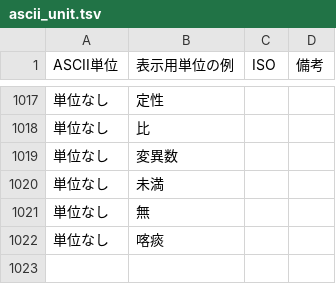
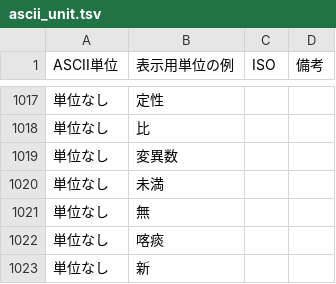
Before and after one commit to nhoHQ/SSMIX2_support_documents, a TSV file: master/ascii_unit.tsv, drawn as a sheet; only a part is shown, gaps mark what is left out; the diff names each change by its address in the sheet, - before the commit and + after, or states it on an @@ line.

```diff
--- a/master/ascii_unit.tsv
+++ b/master/ascii_unit.tsv
+row 1023: 単位なし | 新
```
Also changed, not shown: 1 other file.
